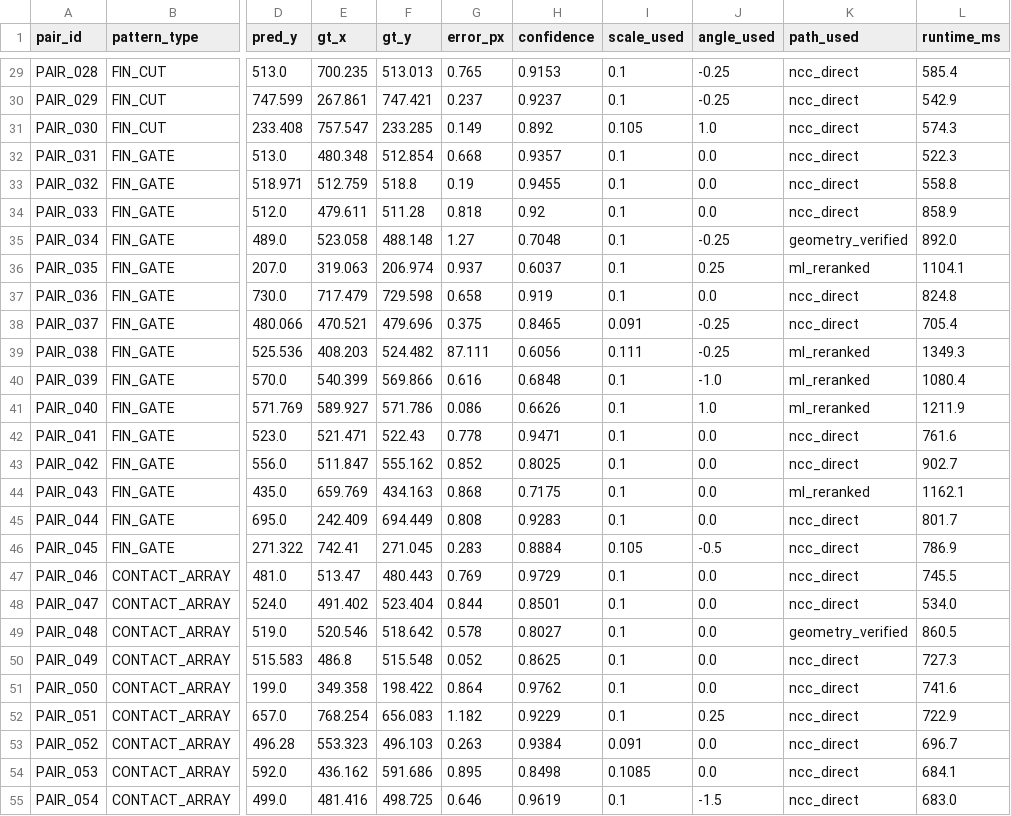
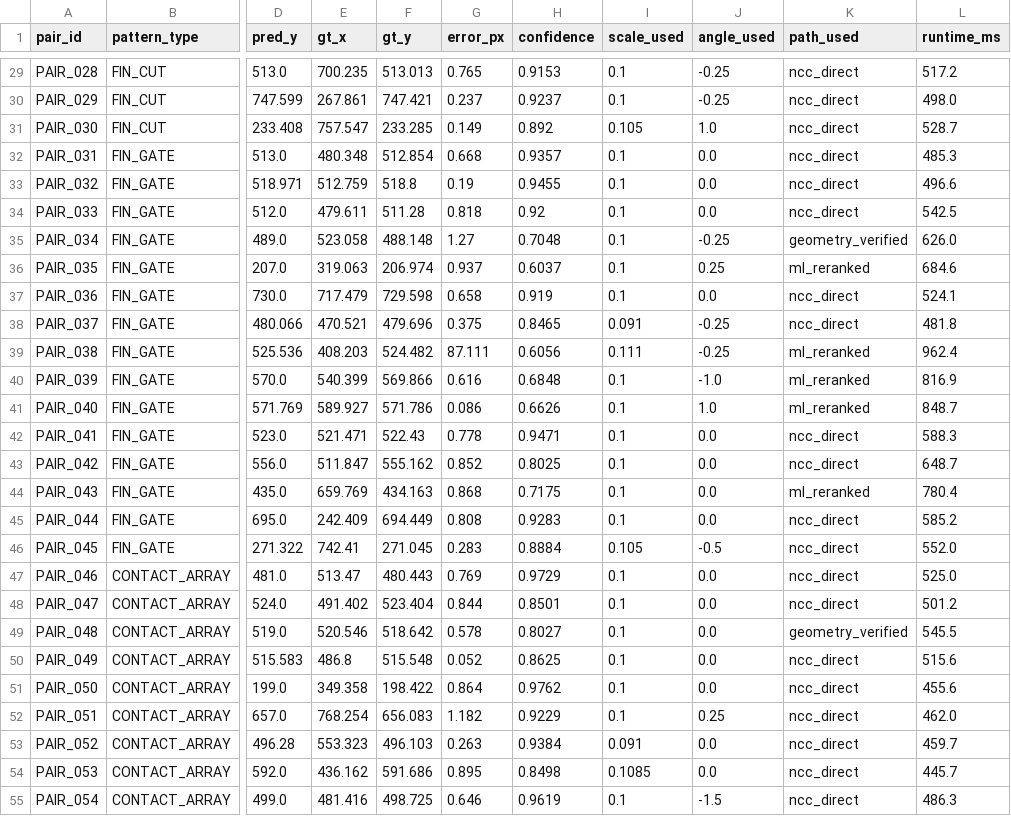
Before and after one commit to DK-A/Techtonics_Drift-Sense_Wafer_Inspection_PS2, a CSV file: results/predictions.csv, drawn as a sheet; only a part is shown, gaps mark what is left out; the diff covers the shown part only; the diff names each change by its address in the sheet, - before the commit and + after, or states it on an @@ line.

```diff
--- a/results/predictions.csv
+++ b/results/predictions.csv
-L29 (runtime_ms): 585.4
+L29 (runtime_ms): 517.2
-L30 (runtime_ms): 542.9
+L30 (runtime_ms): 498.0
-L31 (runtime_ms): 574.3
+L31 (runtime_ms): 528.7
-L32 (runtime_ms): 522.3
+L32 (runtime_ms): 485.3
-L33 (runtime_ms): 558.8
+L33 (runtime_ms): 496.6
-L34 (runtime_ms): 858.9
+L34 (runtime_ms): 542.5
-L35 (runtime_ms): 892.0
+L35 (runtime_ms): 626.0
-L36 (runtime_ms): 1104.1
+L36 (runtime_ms): 684.6
-L37 (runtime_ms): 824.8
+L37 (runtime_ms): 524.1
-L38 (runtime_ms): 705.4
+L38 (runtime_ms): 481.8
-L39 (runtime_ms): 1349.3
+L39 (runtime_ms): 962.4
-L40 (runtime_ms): 1080.4
+L40 (runtime_ms): 816.9
-L41 (runtime_ms): 1211.9
+L41 (runtime_ms): 848.7
-L42 (runtime_ms): 761.6
+L42 (runtime_ms): 588.3
-L43 (runtime_ms): 902.7
+L43 (runtime_ms): 648.7
-L44 (runtime_ms): 1162.1
+L44 (runtime_ms): 780.4
-L45 (runtime_ms): 801.7
+L45 (runtime_ms): 585.2
-L46 (runtime_ms): 786.9
+L46 (runtime_ms): 552.0
-L47 (runtime_ms): 745.5
+L47 (runtime_ms): 525.0
-L48 (runtime_ms): 534.0
+L48 (runtime_ms): 501.2
-L49 (runtime_ms): 860.5
+L49 (runtime_ms): 545.5
-L50 (runtime_ms): 727.3
+L50 (runtime_ms): 515.6
-L51 (runtime_ms): 741.6
+L51 (runtime_ms): 455.6
-L52 (runtime_ms): 722.9
+L52 (runtime_ms): 462.0
-L53 (runtime_ms): 696.7
+L53 (runtime_ms): 459.7
-L54 (runtime_ms): 684.1
+L54 (runtime_ms): 445.7
-L55 (runtime_ms): 683.0
+L55 (runtime_ms): 486.3
```
Also changed, not shown: 93 edited cells elsewhere in this file, results/noise_metrics.csv, results/overall_metrics.csv, 21 other files.
